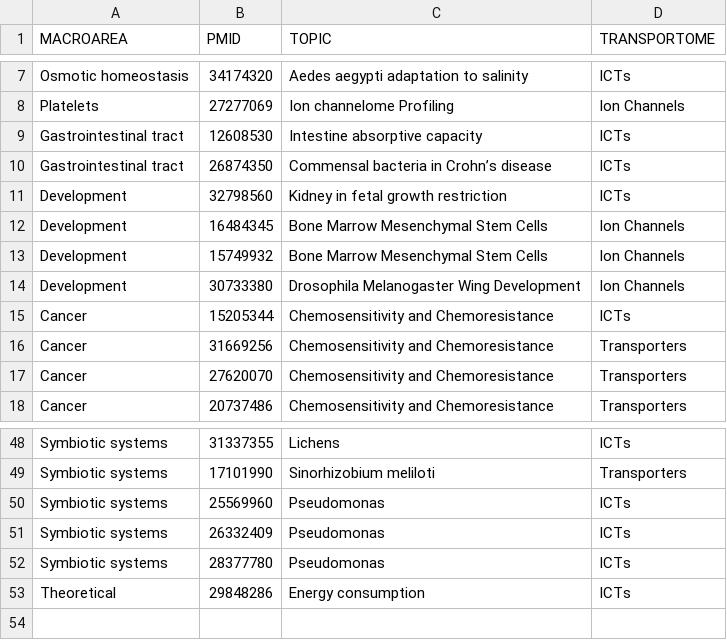
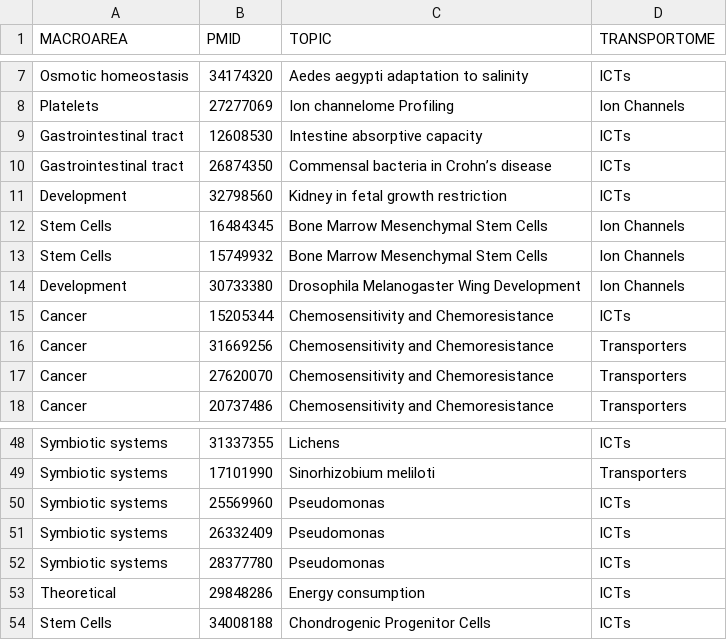
Before and after one commit to TCP-Lab/ICT.bib, a CSV file: code/source_data/articles.csv, drawn as a sheet; only a part is shown, gaps mark what is left out.

Commit message:
feat: Added Stem Cell category + PMID 34008188

```diff
--- a/code/source_data/articles.csv
+++ b/code/source_data/articles.csv
@@ -11,4 +11,4 @@ Gastrointestinal tract,26874350,Commensal bacteria in Crohn’s disease,ICTs
 Development,32798560,Kidney in fetal growth restriction,ICTs
-Development,16484345,Bone Marrow Mesenchymal Stem Cells,Ion Channels
-Development,15749932,Bone Marrow Mesenchymal Stem Cells,Ion Channels
+Stem Cells,16484345,Bone Marrow Mesenchymal Stem Cells,Ion Channels
+Stem Cells,15749932,Bone Marrow Mesenchymal Stem Cells,Ion Channels
 Development,30733380,Drosophila Melanogaster Wing Development,Ion Channels
@@ -53 +53,2 @@ Symbiotic systems,28377780,Pseudomonas,ICTs
 Theoretical,29848286,Energy consumption,ICTs
+Stem Cells,34008188,Chondrogenic Progenitor Cells,ICTs
```
Also changed, not shown: 30 other files.
